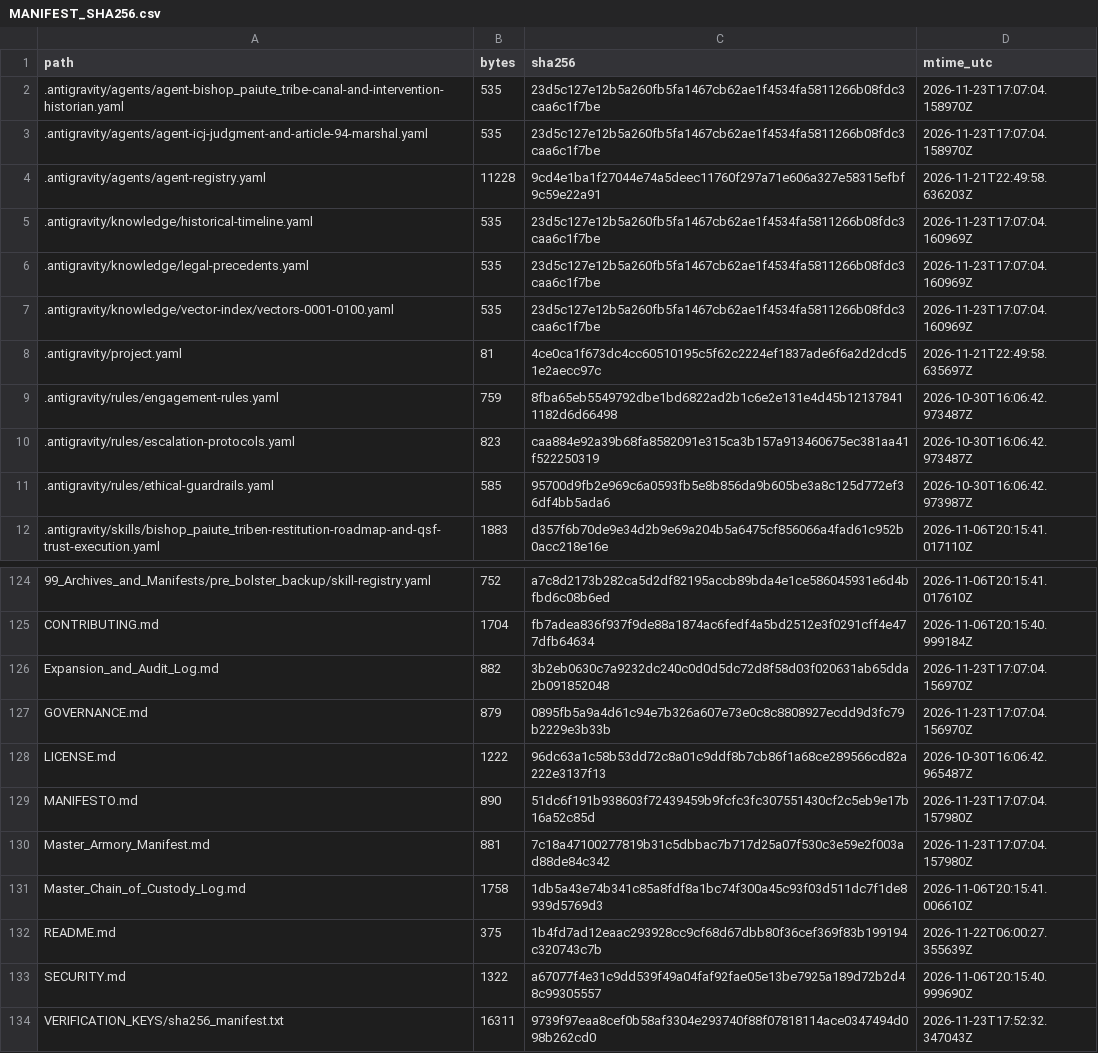
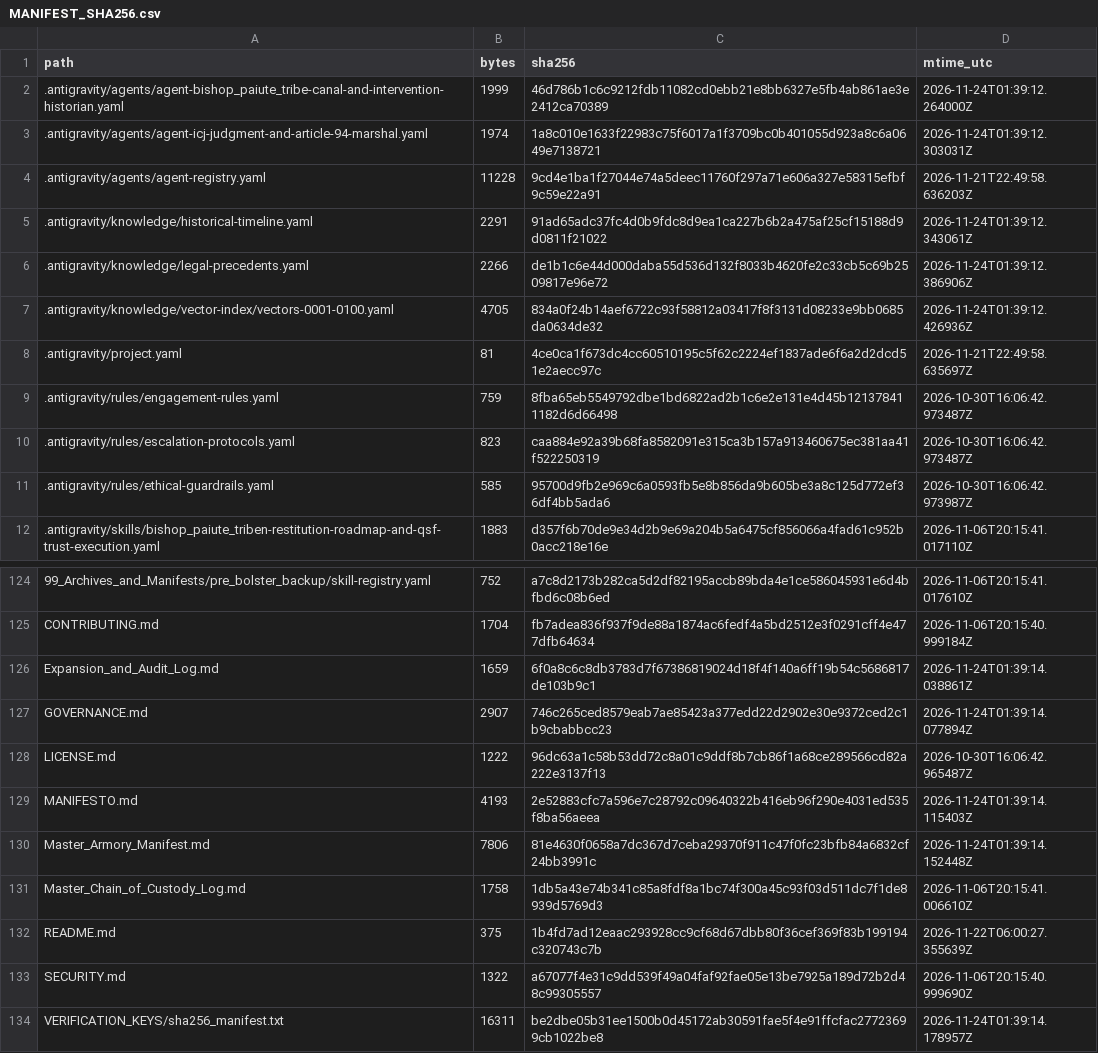
Before and after one commit to GlobalRestitutionAlliance/turtle-island-us-ca-bishop-paiute-tribe-master-litigation, a CSV file: 99_Archives_and_Manifests/MANIFEST_SHA256.csv, drawn as a sheet; only a part is shown, gaps mark what is left out; the diff covers the shown part only.

```diff
--- a/99_Archives_and_Manifests/MANIFEST_SHA256.csv
+++ b/99_Archives_and_Manifests/MANIFEST_SHA256.csv
@@ -1,8 +1,8 @@
 path,bytes,sha256,mtime_utc
-.antigravity/agents/agent-bishop_paiute_tribe-canal-and-intervention-historian.yaml,535,23d5c127e12b5a260fb5fa1467cb62ae1f4534fa5811266b08fdc3caa6c1f7be,2026-11-23T17:07:04.158970Z
-.antigravity/agents/agent-icj-judgment-and-article-94-marshal.yaml,535,23d5c127e12b5a260fb5fa1467cb62ae1f4534fa5811266b08fdc3caa6c1f7be,2026-11-23T17:07:04.158970Z
+.antigravity/agents/agent-bishop_paiute_tribe-canal-and-intervention-historian.yaml,1999,46d786b1c6c9212fdb11082cd0ebb21e8bb6327e5fb4ab861ae3e2412ca70389,2026-11-24T01:39:12.264000Z
+.antigravity/agents/agent-icj-judgment-and-article-94-marshal.yaml,1974,1a8c010e1633f22983c75f6017a1f3709bc0b401055d923a8c6a0649e7138721,2026-11-24T01:39:12.303031Z
 .antigravity/agents/agent-registry.yaml,11228,9cd4e1ba1f27044e74a5deec11760f297a71e606a327e58315efbf9c59e22a91,2026-11-21T22:49:58.636203Z
-.antigravity/knowledge/historical-timeline.yaml,535,23d5c127e12b5a260fb5fa1467cb62ae1f4534fa5811266b08fdc3caa6c1f7be,2026-11-23T17:07:04.160969Z
-.antigravity/knowledge/legal-precedents.yaml,535,23d5c127e12b5a260fb5fa1467cb62ae1f4534fa5811266b08fdc3caa6c1f7be,2026-11-23T17:07:04.160969Z
-.antigravity/knowledge/vector-index/vectors-0001-0100.yaml,535,23d5c127e12b5a260fb5fa1467cb62ae1f4534fa5811266b08fdc3caa6c1f7be,2026-11-23T17:07:04.160969Z
+.antigravity/knowledge/historical-timeline.yaml,2291,91ad65adc37fc4d0b9fdc8d9ea1ca227b6b2a475af25cf15188d9d0811f21022,2026-11-24T01:39:12.343061Z
+.antigravity/knowledge/legal-precedents.yaml,2266,de1b1c6e44d000daba55d536d132f8033b4620fe2c33cb5c69b2509817e96e72,2026-11-24T01:39:12.386906Z
+.antigravity/knowledge/vector-index/vectors-0001-0100.yaml,4705,834a0f24b14aef6722c93f58812a03417f8f3131d08233e9bb0685da0634de32,2026-11-24T01:39:12.426936Z
 .antigravity/project.yaml,81,4ce0ca1f673dc4cc60510195c5f62c2224ef1837ade6f6a2d2dcd51e2aecc97c,2026-11-21T22:49:58.635697Z
@@ -125,7 +125,7 @@ path,bytes,sha256,mtime_utc
 CONTRIBUTING.md,1704,fb7adea836f937f9de88a1874ac6fedf4a5bd2512e3f0291cff4e477dfb64634,2026-11-06T20:15:40.999184Z
-Expansion_and_Audit_Log.md,882,3b2eb0630c7a9232dc240c0d0d5dc72d8f58d03f020631ab65dda2b091852048,2026-11-23T17:07:04.156970Z
-GOVERNANCE.md,879,0895fb5a9a4d61c94e7b326a607e73e0c8c8808927ecdd9d3fc79b2229e3b33b,2026-11-23T17:07:04.156970Z
+Expansion_and_Audit_Log.md,1659,6f0a8c6c8db3783d7f67386819024d18f4f140a6ff19b54c5686817de103b9c1,2026-11-24T01:39:14.038861Z
+GOVERNANCE.md,2907,746c265ced8579eab7ae85423a377edd22d2902e30e9372ced2c1b9cbabbcc23,2026-11-24T01:39:14.077894Z
 LICENSE.md,1222,96dc63a1c58b53dd72c8a01c9ddf8b7cb86f1a68ce289566cd82a222e3137f13,2026-10-30T16:06:42.965487Z
-MANIFESTO.md,890,51dc6f191b938603f72439459b9fcfc3fc307551430cf2c5eb9e17b16a52c85d,2026-11-23T17:07:04.157980Z
-Master_Armory_Manifest.md,881,7c18a47100277819b31c5dbbac7b717d25a07f530c3e59e2f003ad88de84c342,2026-11-23T17:07:04.157980Z
+MANIFESTO.md,4193,2e52883cfc7a596e7c28792c09640322b416eb96f290e4031ed535f8ba56aeea,2026-11-24T01:39:14.115403Z
+Master_Armory_Manifest.md,7806,81e4630f0658a7dc367d7ceba29370f911c47f0fc23bfb84a6832cf24bb3991c,2026-11-24T01:39:14.152448Z
 Master_Chain_of_Custody_Log.md,1758,1db5a43e74b341c85a8fdf8a1bc74f300a45c93f03d511dc7f1de8939d5769d3,2026-11-06T20:15:41.006610Z
@@ -133,2 +133,2 @@ README.md,375,1b4fd7ad12eaac293928cc9cf68d67dbb80f36cef369f83b199194c320743c7b,2
 SECURITY.md,1322,a67077f4e31c9dd539f49a04faf92fae05e13be7925a189d72b2d48c99305557,2026-11-06T20:15:40.999690Z
-VERIFICATION_KEYS/sha256_manifest.txt,16311,9739f97eaa8cef0b58af3304e293740f88f07818114ace0347494d098b262cd0,2026-11-23T17:52:32.347043Z
+VERIFICATION_KEYS/sha256_manifest.txt,16311,be2dbe05b31ee1500b0d45172ab30591fae5f4e91ffcfac27723699cb1022be8,2026-11-24T01:39:14.178957Z
```
Also changed, not shown: 81 edited cells elsewhere in this file, 37 other files.
